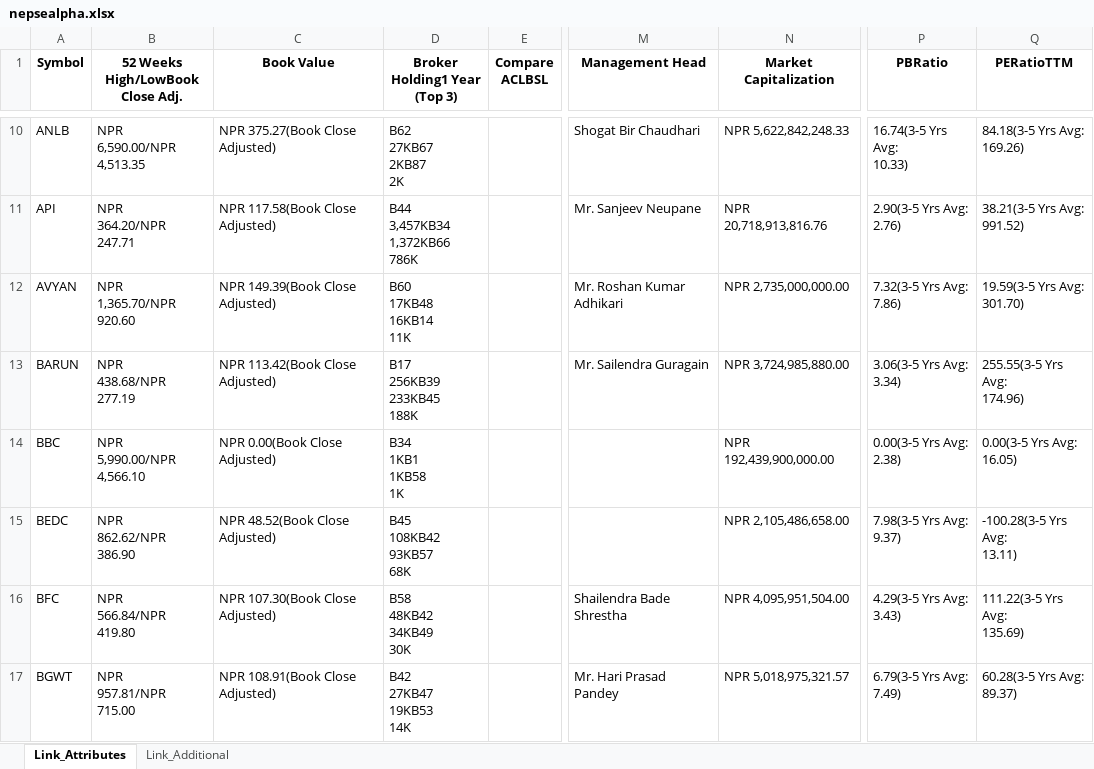
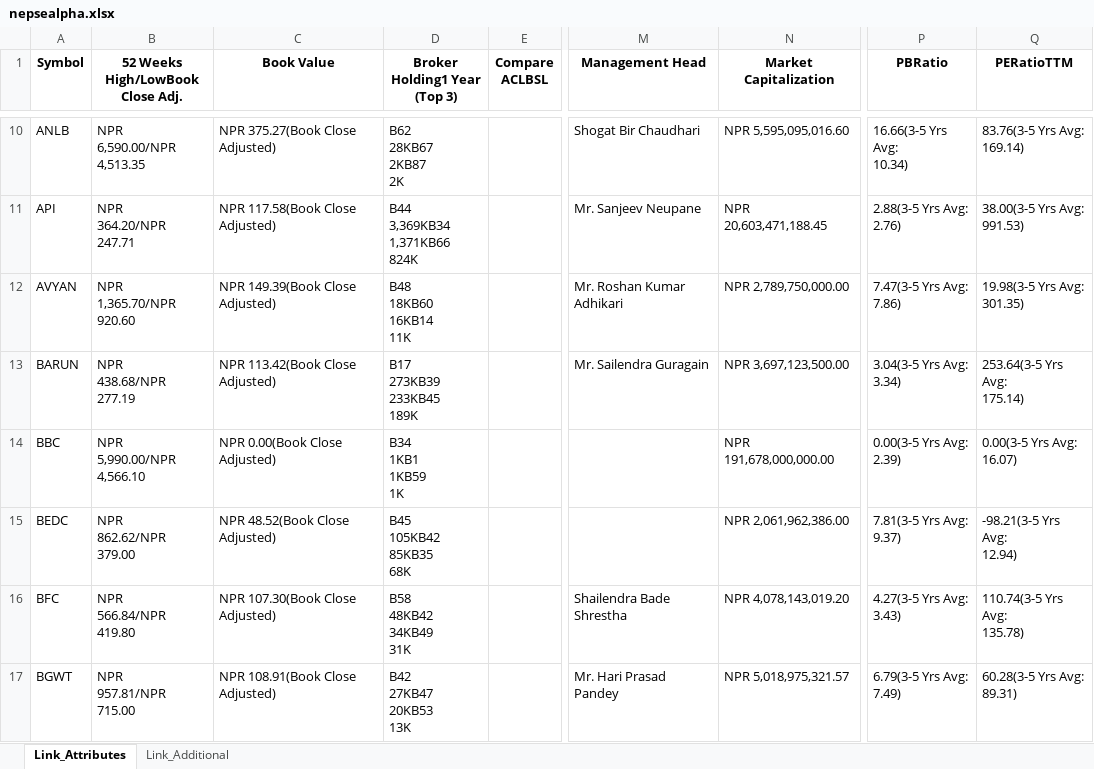
Before and after one commit to nikssspandey2000/nepsealphacrawl, an Excel workbook: nepsealpha.xlsx, sheet Link_Attributes, drawn as a sheet; only a part is shown, gaps mark what is left out; values as stored, in another font and other column widths than the file's, no borders; ↵ is a line break in a cell; the diff covers the shown part only; the diff names each change by its address in the sheet, - before the commit and + after, or states it on an @@ line.

```diff
--- a/nepsealpha.xlsx (sheet Link_Attributes)
+++ b/nepsealpha.xlsx (sheet Link_Attributes)
-D10 (Broker Holding1 Year (Top 3)): B62 ↵ 27KB67 ↵ 2KB87 ↵ 2K
+D10 (Broker Holding1 Year (Top 3)): B62 ↵ 28KB67 ↵ 2KB87 ↵ 2K
-N10 (Market Capitalization): NPR 5,622,842,248.33
+N10 (Market Capitalization): NPR 5,595,095,016.60
-P10 (PBRatio): 16.74(3-5 Yrs Avg: ↵ 10.33)
+P10 (PBRatio): 16.66(3-5 Yrs Avg: ↵ 10.34)
-Q10 (PERatioTTM): 84.18(3-5 Yrs Avg: ↵ 169.26)
+Q10 (PERatioTTM): 83.76(3-5 Yrs Avg: ↵ 169.14)
-D11 (Broker Holding1 Year (Top 3)): B44 ↵ 3,457KB34 ↵ 1,372KB66 ↵ 786K
+D11 (Broker Holding1 Year (Top 3)): B44 ↵ 3,369KB34 ↵ 1,371KB66 ↵ 824K
-N11 (Market Capitalization): NPR 20,718,913,816.76
+N11 (Market Capitalization): NPR 20,603,471,188.45
-P11 (PBRatio): 2.90(3-5 Yrs Avg: ↵ 2.76)
+P11 (PBRatio): 2.88(3-5 Yrs Avg: ↵ 2.76)
-Q11 (PERatioTTM): 38.21(3-5 Yrs Avg: ↵ 991.52)
+Q11 (PERatioTTM): 38.00(3-5 Yrs Avg: ↵ 991.53)
-D12 (Broker Holding1 Year (Top 3)): B60 ↵ 17KB48 ↵ 16KB14 ↵ 11K
+D12 (Broker Holding1 Year (Top 3)): B48 ↵ 18KB60 ↵ 16KB14 ↵ 11K
-N12 (Market Capitalization): NPR 2,735,000,000.00
+N12 (Market Capitalization): NPR 2,789,750,000.00
-P12 (PBRatio): 7.32(3-5 Yrs Avg: ↵ 7.86)
+P12 (PBRatio): 7.47(3-5 Yrs Avg: ↵ 7.86)
-Q12 (PERatioTTM): 19.59(3-5 Yrs Avg: ↵ 301.70)
+Q12 (PERatioTTM): 19.98(3-5 Yrs Avg: ↵ 301.35)
-D13 (Broker Holding1 Year (Top 3)): B17 ↵ 256KB39 ↵ 233KB45 ↵ 188K
+D13 (Broker Holding1 Year (Top 3)): B17 ↵ 273KB39 ↵ 233KB45 ↵ 189K
-N13 (Market Capitalization): NPR 3,724,985,880.00
+N13 (Market Capitalization): NPR 3,697,123,500.00
-P13 (PBRatio): 3.06(3-5 Yrs Avg: ↵ 3.34)
+P13 (PBRatio): 3.04(3-5 Yrs Avg: ↵ 3.34)
-Q13 (PERatioTTM): 255.55(3-5 Yrs Avg: ↵ 174.96)
+Q13 (PERatioTTM): 253.64(3-5 Yrs Avg: ↵ 175.14)
-D14 (Broker Holding1 Year (Top 3)): B34 ↵ 1KB1 ↵ 1KB58 ↵ 1K
+D14 (Broker Holding1 Year (Top 3)): B34 ↵ 1KB1 ↵ 1KB59 ↵ 1K
-N14 (Market Capitalization): NPR 192,439,900,000.00
+N14 (Market Capitalization): NPR 191,678,000,000.00
-P14 (PBRatio): 0.00(3-5 Yrs Avg: ↵ 2.38)
+P14 (PBRatio): 0.00(3-5 Yrs Avg: ↵ 2.39)
-Q14 (PERatioTTM): 0.00(3-5 Yrs Avg: ↵ 16.05)
+Q14 (PERatioTTM): 0.00(3-5 Yrs Avg: ↵ 16.07)
-B15 (52 Weeks High/LowBook Close Adj.): NPR ↵ 862.62/NPR ↵ 386.90
+B15 (52 Weeks High/LowBook Close Adj.): NPR ↵ 862.62/NPR ↵ 379.00
-D15 (Broker Holding1 Year (Top 3)): B45 ↵ 108KB42 ↵ 93KB57 ↵ 68K
+D15 (Broker Holding1 Year (Top 3)): B45 ↵ 105KB42 ↵ 85KB35 ↵ 68K
-N15 (Market Capitalization): NPR 2,105,486,658.00
+N15 (Market Capitalization): NPR 2,061,962,386.00
-P15 (PBRatio): 7.98(3-5 Yrs Avg: ↵ 9.37)
+P15 (PBRatio): 7.81(3-5 Yrs Avg: ↵ 9.37)
-Q15 (PERatioTTM): -100.28(3-5 Yrs Avg: ↵ 13.11)
+Q15 (PERatioTTM): -98.21(3-5 Yrs Avg: ↵ 12.94)
-D16 (Broker Holding1 Year (Top 3)): B58 ↵ 48KB42 ↵ 34KB49 ↵ 30K
+D16 (Broker Holding1 Year (Top 3)): B58 ↵ 48KB42 ↵ 34KB49 ↵ 31K
-N16 (Market Capitalization): NPR 4,095,951,504.00
+N16 (Market Capitalization): NPR 4,078,143,019.20
-P16 (PBRatio): 4.29(3-5 Yrs Avg: ↵ 3.43)
+P16 (PBRatio): 4.27(3-5 Yrs Avg: ↵ 3.43)
-Q16 (PERatioTTM): 111.22(3-5 Yrs Avg: ↵ 135.69)
+Q16 (PERatioTTM): 110.74(3-5 Yrs Avg: ↵ 135.78)
-D17 (Broker Holding1 Year (Top 3)): B42 ↵ 27KB47 ↵ 19KB53 ↵ 14K
+D17 (Broker Holding1 Year (Top 3)): B42 ↵ 27KB47 ↵ 20KB53 ↵ 13K
-Q17 (PERatioTTM): 60.28(3-5 Yrs Avg: ↵ 89.37)
+Q17 (PERatioTTM): 60.28(3-5 Yrs Avg: ↵ 89.31)
```
Also changed, not shown: 943 edited cells elsewhere in this sheet, sheet Link_Additional, 4 other files.
